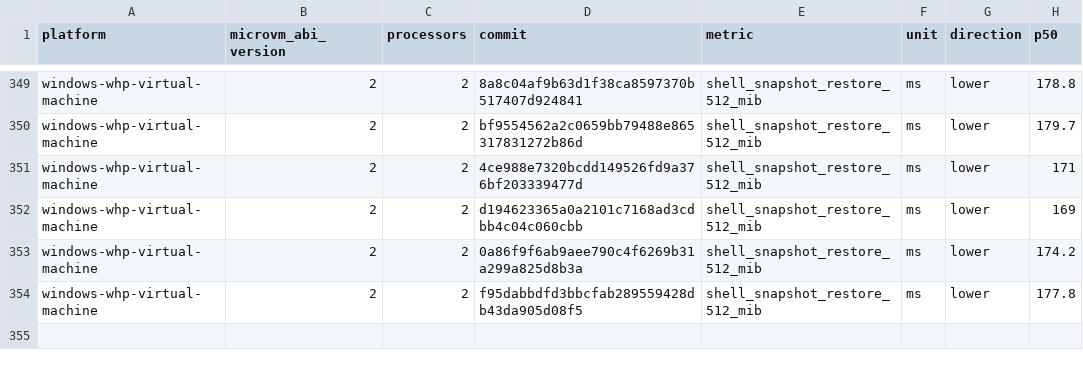
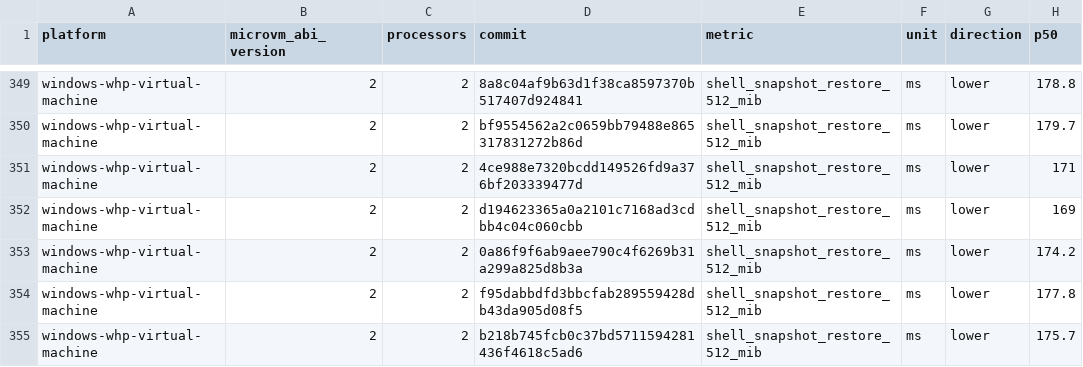
Before and after one commit to Jbansal2/nvx, a CSV file: data/windows-whp-virtual-machine-microvm-v2-2vcpu.csv, drawn as a sheet; only a part is shown, gaps mark what is left out; the diff names each change by its address in the sheet, - before the commit and + after, or states it on an @@ line.

```diff
--- a/data/windows-whp-virtual-machine-microvm-v2-2vcpu.csv
+++ b/data/windows-whp-virtual-machine-microvm-v2-2vcpu.csv
+row 355: windows-whp-virtual-machine | 2 | 2 | b218b745fcb0c37bd5711594281436f4618c5ad6 | shell_snapshot_restore_512_mib | ms | lower | 175.7
```
Also changed, not shown: data/linux-mshv-virtual-machine-microvm-v2-2vcpu.csv, data/linux-mshv-virtual-machine-microvm-v2-4vcpu.csv, 9 other files.
